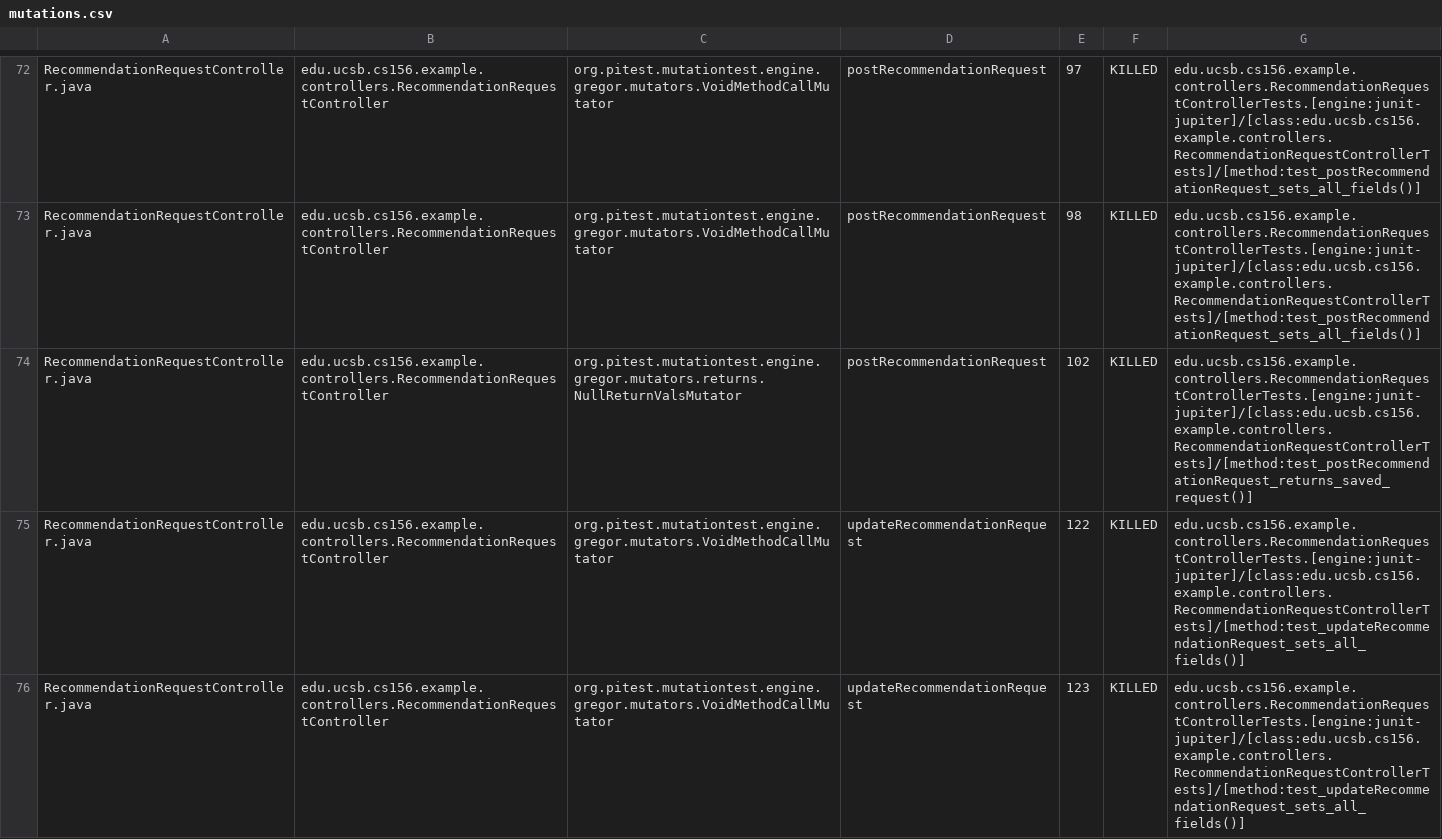
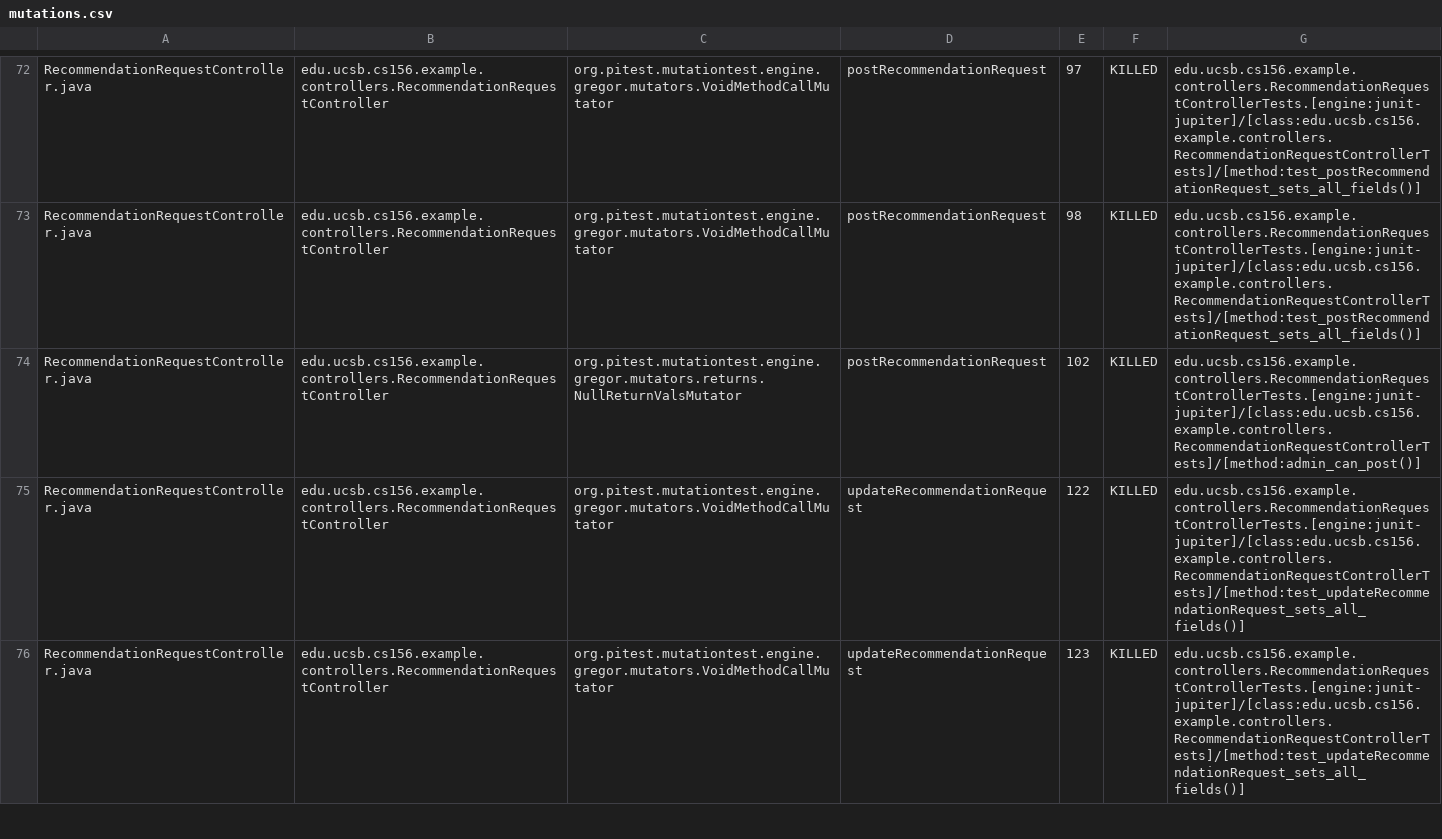
Before and after one commit to ucsb-cs156-s25/team02-s25-04, a CSV file: prs/127/pitest/mutations.csv, drawn as a sheet; only a part is shown, gaps mark what is left out; the diff covers the shown part only.

Commit message:
Deploying to gh-pages from @ ucsb-cs156-s25/team02-s25-04@b6369baaf13c0bf46bafcf9a5d690761b2d756a4 🚀

```diff
--- a/prs/127/pitest/mutations.csv
+++ b/prs/127/pitest/mutations.csv
@@ -73,3 +73,3 @@ RecommendationRequestController.java,edu.ucsb.cs156.example.controllers.Recommen
 RecommendationRequestController.java,edu.ucsb.cs156.example.controllers.RecommendationRequestController,org.pitest.mutationtest.engine.gregor.mutators.VoidMethodCallMutator,postRecommendationRequest,98,KILLED,edu.ucsb.cs156.example.controllers.RecommendationRequestControllerTests.[engine:junit-jupiter]/[class:edu.ucsb.cs156.example.controllers.RecommendationRequestControllerTests]/[method:test_postRecommendationRequest_sets_all_fields()]
-RecommendationRequestController.java,edu.ucsb.cs156.example.controllers.RecommendationRequestController,org.pitest.mutationtest.engine.gregor.mutators.returns.NullReturnValsMutator,postRecommendationRequest,102,KILLED,edu.ucsb.cs156.example.controllers.RecommendationRequestControllerTests.[engine:junit-jupiter]/[class:edu.ucsb.cs156.example.controllers.RecommendationRequestControllerTests]/[method:test_postRecommendationRequest_returns_saved_request()]
+RecommendationRequestController.java,edu.ucsb.cs156.example.controllers.RecommendationRequestController,org.pitest.mutationtest.engine.gregor.mutators.returns.NullReturnValsMutator,postRecommendationRequest,102,KILLED,edu.ucsb.cs156.example.controllers.RecommendationRequestControllerTests.[engine:junit-jupiter]/[class:edu.ucsb.cs156.example.controllers.RecommendationRequestControllerTests]/[method:admin_can_post()]
 RecommendationRequestController.java,edu.ucsb.cs156.example.controllers.RecommendationRequestController,org.pitest.mutationtest.engine.gregor.mutators.VoidMethodCallMutator,updateRecommendationRequest,122,KILLED,edu.ucsb.cs156.example.controllers.RecommendationRequestControllerTests.[engine:junit-jupiter]/[class:edu.ucsb.cs156.example.controllers.RecommendationRequestControllerTests]/[method:test_updateRecommendationRequest_sets_all_fields()]
```
Also changed, not shown: 1 edited cell elsewhere in this file, 21 other files.
